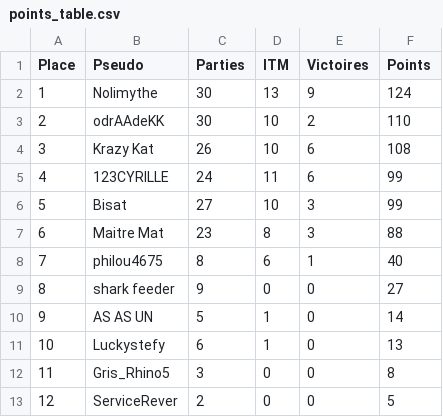
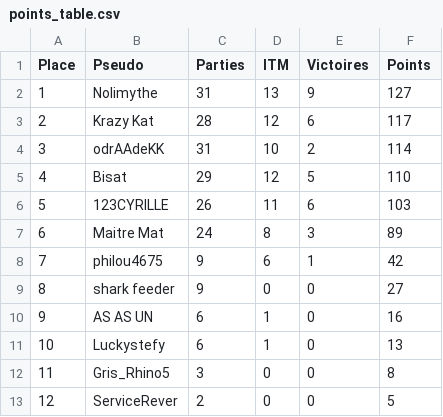
Before and after one commit to OdrAAdeKK/coronamax-public, a CSV file: data/points_table.csv, drawn as a sheet.

```diff
--- a/data/points_table.csv
+++ b/data/points_table.csv
@@ -1,11 +1,11 @@
 Place,Pseudo,Parties,ITM,Victoires,Points
-1,Nolimythe,30,13,9,124
-2,odrAAdeKK,30,10,2,110
-3,Krazy Kat,26,10,6,108
-4,123CYRILLE,24,11,6,99
-5,Bisat,27,10,3,99
-6,Maitre Mat,23,8,3,88
-7,philou4675,8,6,1,40
+1,Nolimythe,31,13,9,127
+2,Krazy Kat,28,12,6,117
+3,odrAAdeKK,31,10,2,114
+4,Bisat,29,12,5,110
+5,123CYRILLE,26,11,6,103
+6,Maitre Mat,24,8,3,89
+7,philou4675,9,6,1,42
 8,shark feeder,9,0,0,27
-9,AS AS UN,5,1,0,14
+9,AS AS UN,6,1,0,16
 10,Luckystefy,6,1,0,13
```
Also changed, not shown: data/journal.csv, data/latest_master.csv, 3 other files.
